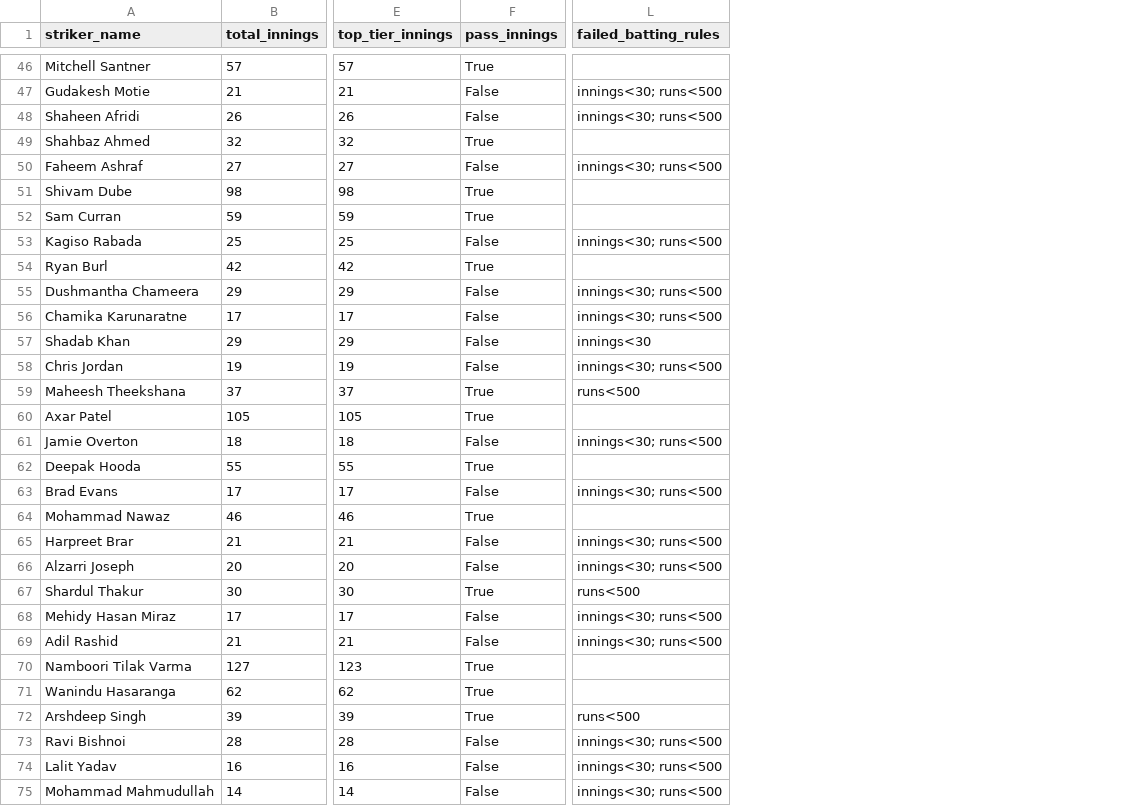
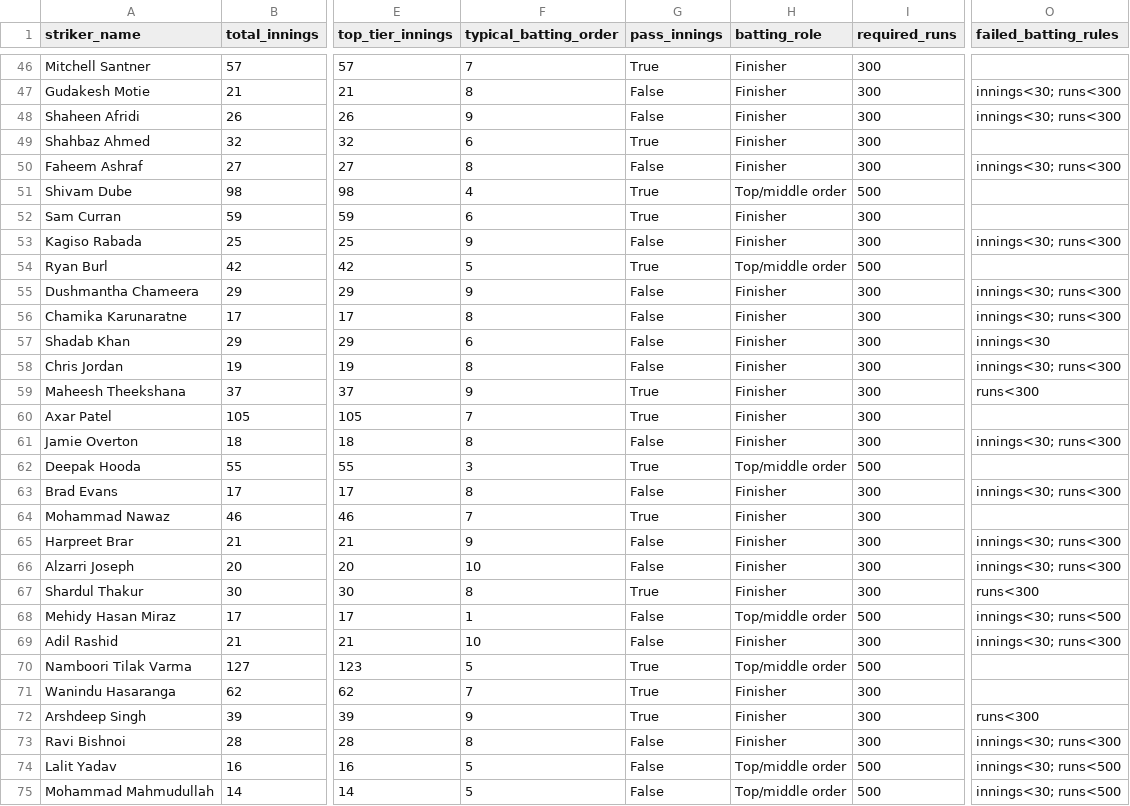
Before and after one commit to sreeyanskurup288/sreeyans_SupeRR, a CSV file: outputs/post_retention/batting_eligibility_audit.csv, drawn as a sheet; only a part is shown, gaps mark what is left out; addresses are those after the commit; the diff covers the shown part only; the diff names each change by its address in the sheet, - before the commit and + after, or states it on an @@ line.

Commit message:
Apply role-based batting run thresholds

```diff
--- a/outputs/post_retention/batting_eligibility_audit.csv
+++ b/outputs/post_retention/batting_eligibility_audit.csv
+column F (typical_batting_order), rows 46-75: 7 | 8 | 9 | 6 | 8 | 4 | 6 | 9 | 5 | 9 | 8 | 6 | 8 | 9 | 7 | 8 | 3 | 8 | 7 | 9 | 10 | 8 | 1 | 10 | 5 | 7 | 9 | 8 | 5 | 5
+column H (batting_role), rows 46-75: Finisher | Finisher | Finisher | Finisher | Finisher | Top/middle order | Finisher | Finisher | Top/middle order | Finisher | Finisher | Finisher | Finisher | Finisher | Finisher | Finisher | Top/middle order | Finisher | Finisher | Finisher | Finisher | Finisher | Top/middle order | Finisher | Top/middle order | Finisher | Finisher | Finisher | Top/middle order | Top/middle order
+column I (required_runs), rows 46-75: 300 | 300 | 300 | 300 | 300 | 500 | 300 | 300 | 500 | 300 | 300 | 300 | 300 | 300 | 300 | 300 | 500 | 300 | 300 | 300 | 300 | 300 | 500 | 300 | 500 | 300 | 300 | 300 | 500 | 500
-O47:O48 (failed_batting_rules): innings<30; runs<500
+O47:O48 (failed_batting_rules): innings<30; runs<300
-O50 (failed_batting_rules): innings<30; runs<500
+O50 (failed_batting_rules): innings<30; runs<300
-O53 (failed_batting_rules): innings<30; runs<500
+O53 (failed_batting_rules): innings<30; runs<300
-O55:O56 (failed_batting_rules): innings<30; runs<500
+O55:O56 (failed_batting_rules): innings<30; runs<300
-O58 (failed_batting_rules): innings<30; runs<500
+O58 (failed_batting_rules): innings<30; runs<300
-O59 (failed_batting_rules): runs<500
+O59 (failed_batting_rules): runs<300
-O61 (failed_batting_rules): innings<30; runs<500
+O61 (failed_batting_rules): innings<30; runs<300
-O63 (failed_batting_rules): innings<30; runs<500
+O63 (failed_batting_rules): innings<30; runs<300
-O65:O66 (failed_batting_rules): innings<30; runs<500
+O65:O66 (failed_batting_rules): innings<30; runs<300
-O67 (failed_batting_rules): runs<500
+O67 (failed_batting_rules): runs<300
-O69 (failed_batting_rules): innings<30; runs<500
+O69 (failed_batting_rules): innings<30; runs<300
-O72 (failed_batting_rules): runs<500
+O72 (failed_batting_rules): runs<300
-O73 (failed_batting_rules): innings<30; runs<500
+O73 (failed_batting_rules): innings<30; runs<300
```
Also changed, not shown: 30 edited cells elsewhere in this file, outputs/post_retention/post_retention_batting_ppi.csv, outputs/post_retention/post_retention_top10_batting_ppi.csv, 5 other files.
